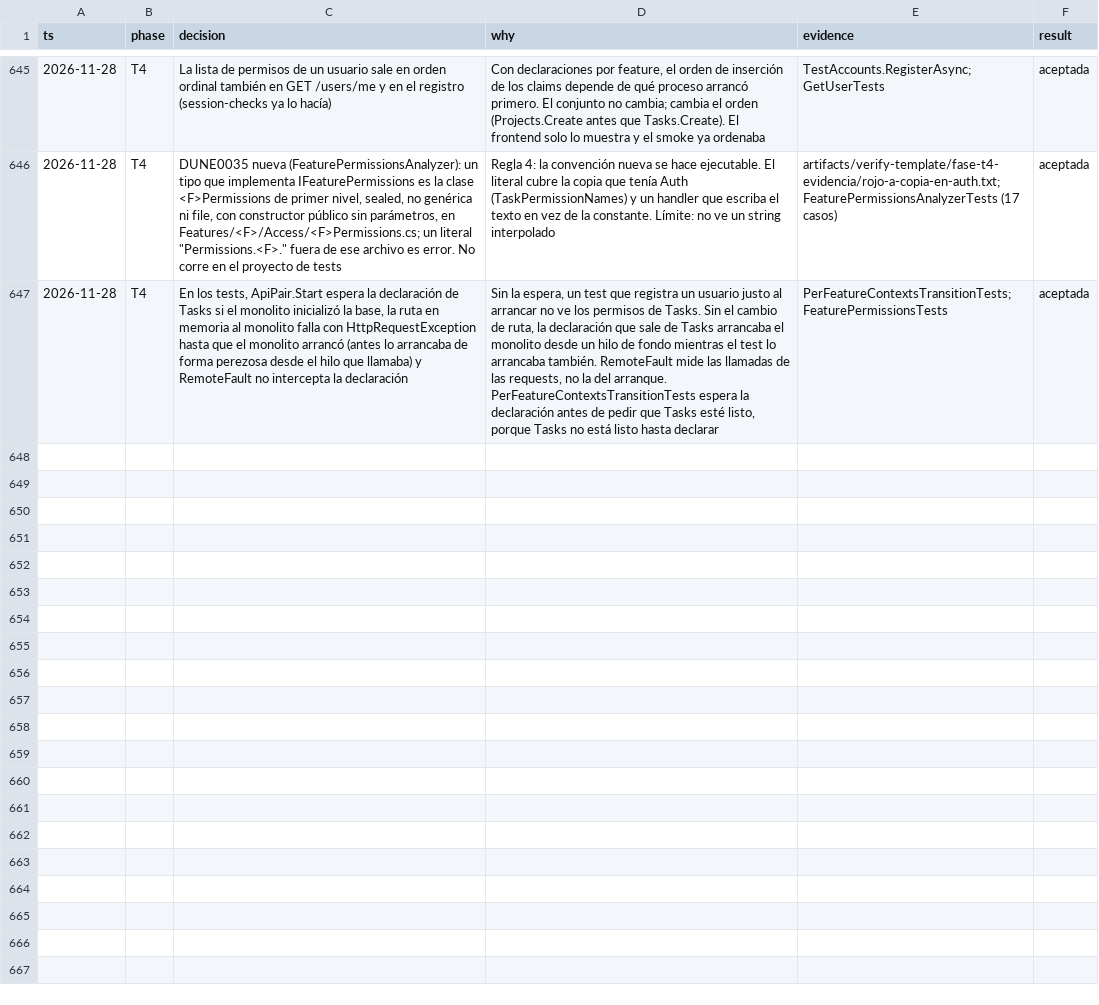
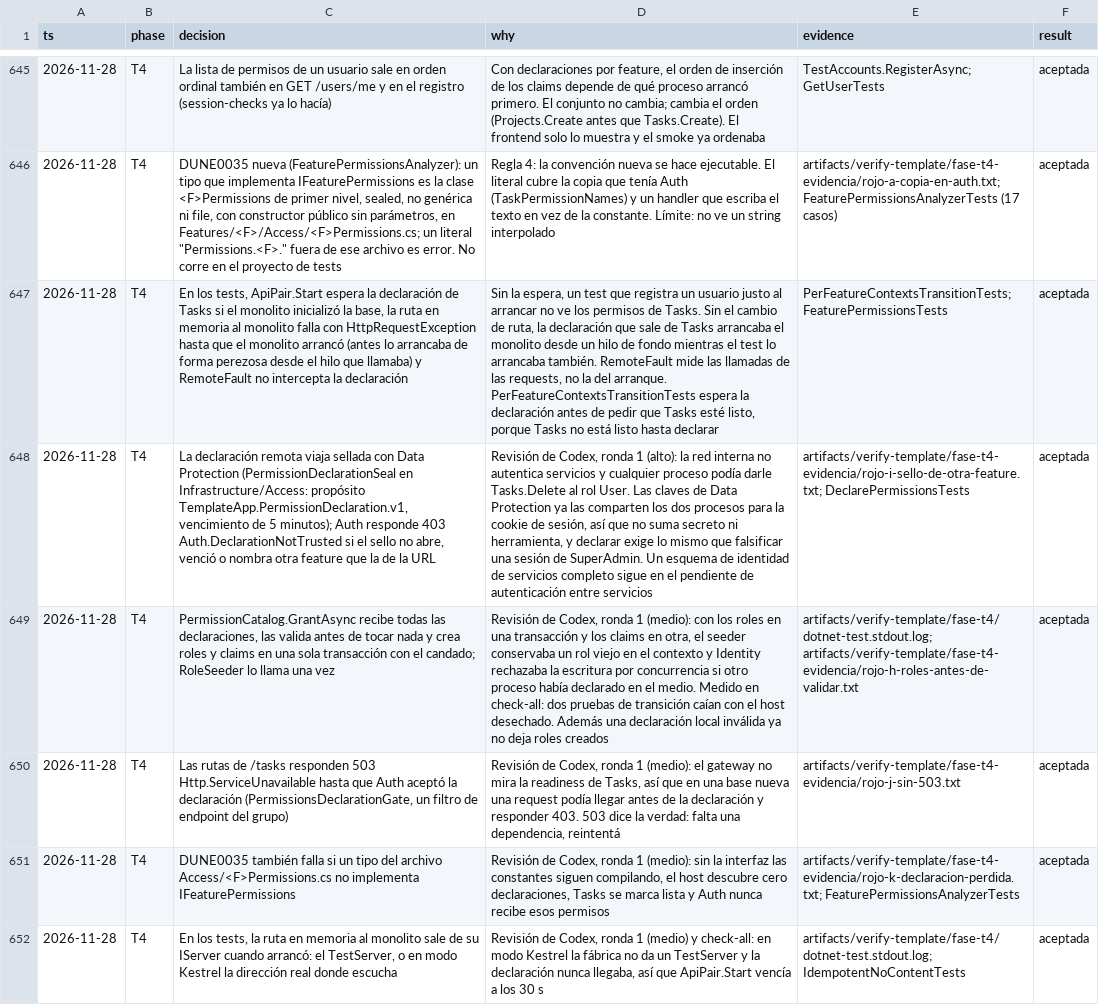
Before and after one commit to tobiasesquivel/full-stack-template, a TSV file: docs/decisions.tsv, drawn as a sheet; only a part is shown, gaps mark what is left out; the diff names each change by its address in the sheet, - before the commit and + after, or states it on an @@ line.

Commit message:
T4: docs y decisiones de la revisión de Codex, ronda 1

```diff
--- a/docs/decisions.tsv
+++ b/docs/decisions.tsv
+row 648: 2026-11-28 | T4 | La declaración remota viaja sellada con Data Protection (PermissionDeclarationSeal en Infrastructure/Access: propósito TemplateApp.PermissionDeclaration.v1, vencimiento de 5 minutos); Auth responde 403 Auth.DeclarationNotTrusted si el sello no abre, venció o nombra otra feature que la de la URL | Revisión de Codex, ronda 1 (alto): la red interna no autentica servicios y cualquier proceso podía darle Tasks.Delete al rol User. Las claves de Data Protection ya las comparten los dos procesos para la cookie de sesión, así que no suma secreto ni herramienta, y declarar exige lo mismo que falsificar una sesión de SuperAdmin. Un esquema de identidad de servicios completo sigue en el pendiente de autenticación entre servicios | artifacts/verify-template/fase-t4-evidencia/rojo-i-sello-de-otra-feature.txt; DeclarePermissionsTests | aceptada
+row 649: 2026-11-28 | T4 | PermissionCatalog.GrantAsync recibe todas las declaraciones, las valida antes de tocar nada y crea roles y claims en una sola transacción con el candado; RoleSeeder lo llama una vez | Revisión de Codex, ronda 1 (medio): con los roles en una transacción y los claims en otra, el seeder conservaba un rol viejo en el contexto y Identity rechazaba la escritura por concurrencia si otro proceso había declarado en el medio. Medido en check-all: dos pruebas de transición caían con el host desechado. Además una declaración local inválida ya no deja roles creados | artifacts/verify-template/fase-t4/dotnet-test.stdout.log; artifacts/verify-template/fase-t4-evidencia/rojo-h-roles-antes-de-validar.txt | aceptada
+row 650: 2026-11-28 | T4 | Las rutas de /tasks responden 503 Http.ServiceUnavailable hasta que Auth aceptó la declaración (PermissionsDeclarationGate, un filtro de endpoint del grupo) | Revisión de Codex, ronda 1 (medio): el gateway no mira la readiness de Tasks, así que en una base nueva una request podía llegar antes de la declaración y responder 403. 503 dice la verdad: falta una dependencia, reintentá | artifacts/verify-template/fase-t4-evidencia/rojo-j-sin-503.txt | aceptada
+row 651: 2026-11-28 | T4 | DUNE0035 también falla si un tipo del archivo Access/<F>Permissions.cs no implementa IFeaturePermissions | Revisión de Codex, ronda 1 (medio): sin la interfaz las constantes siguen compilando, el host descubre cero declaraciones, Tasks se marca lista y Auth nunca recibe esos permisos | artifacts/verify-template/fase-t4-evidencia/rojo-k-declaracion-perdida.txt; FeaturePermissionsAnalyzerTests | aceptada
+row 652: 2026-11-28 | T4 | En los tests, la ruta en memoria al monolito sale de su IServer cuando arrancó: el TestServer, o en modo Kestrel la dirección real donde escucha | Revisión de Codex, ronda 1 (medio) y check-all: en modo Kestrel la fábrica no da un TestServer y la declaración nunca llegaba, así que ApiPair.Start vencía a los 30 s | artifacts/verify-template/fase-t4/dotnet-test.stdout.log; IdempotentNoContentTests | aceptada
```
Also changed, not shown: 2 other files.
